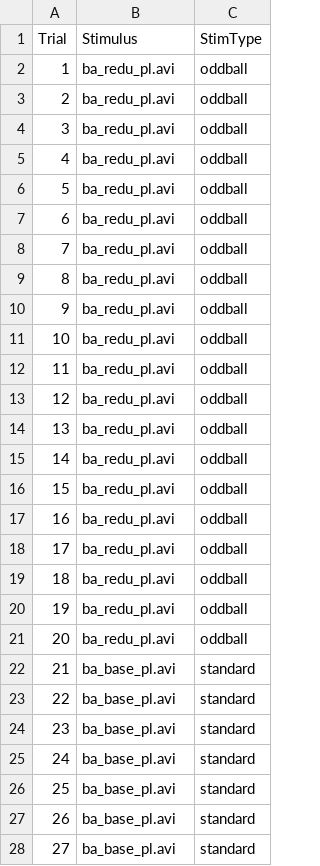
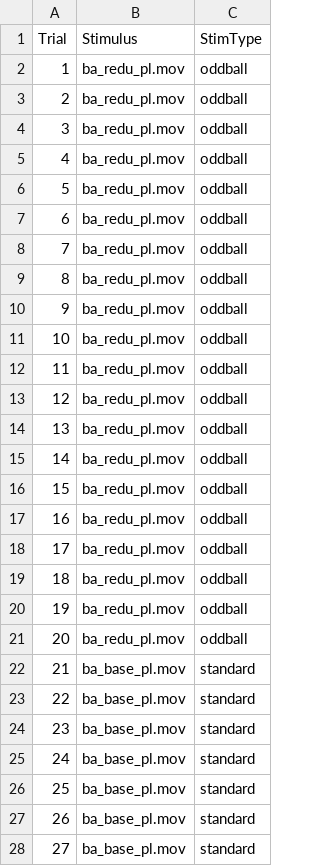
Before and after one commit to kryherd/misc, a CSV file: AVIntegration/pl_stim.csv, drawn as a sheet; only a part is shown; the diff covers the shown part only.

```diff
--- a/AVIntegration/pl_stim.csv
+++ b/AVIntegration/pl_stim.csv
@@ -1,28 +1,28 @@
 Trial,Stimulus,StimType
-1,ba_redu_pl.avi,oddball
-2,ba_redu_pl.avi,oddball
-3,ba_redu_pl.avi,oddball
-4,ba_redu_pl.avi,oddball
-5,ba_redu_pl.avi,oddball
-6,ba_redu_pl.avi,oddball
-7,ba_redu_pl.avi,oddball
-8,ba_redu_pl.avi,oddball
-9,ba_redu_pl.avi,oddball
-10,ba_redu_pl.avi,oddball
-11,ba_redu_pl.avi,oddball
-12,ba_redu_pl.avi,oddball
-13,ba_redu_pl.avi,oddball
-14,ba_redu_pl.avi,oddball
-15,ba_redu_pl.avi,oddball
-16,ba_redu_pl.avi,oddball
-17,ba_redu_pl.avi,oddball
-18,ba_redu_pl.avi,oddball
-19,ba_redu_pl.avi,oddball
-20,ba_redu_pl.avi,oddball
-21,ba_base_pl.avi,standard
-22,ba_base_pl.avi,standard
-23,ba_base_pl.avi,standard
-24,ba_base_pl.avi,standard
-25,ba_base_pl.avi,standard
-26,ba_base_pl.avi,standard
-27,ba_base_pl.avi,standard
+1,ba_redu_pl.mov,oddball
+2,ba_redu_pl.mov,oddball
+3,ba_redu_pl.mov,oddball
+4,ba_redu_pl.mov,oddball
+5,ba_redu_pl.mov,oddball
+6,ba_redu_pl.mov,oddball
+7,ba_redu_pl.mov,oddball
+8,ba_redu_pl.mov,oddball
+9,ba_redu_pl.mov,oddball
+10,ba_redu_pl.mov,oddball
+11,ba_redu_pl.mov,oddball
+12,ba_redu_pl.mov,oddball
+13,ba_redu_pl.mov,oddball
+14,ba_redu_pl.mov,oddball
+15,ba_redu_pl.mov,oddball
+16,ba_redu_pl.mov,oddball
+17,ba_redu_pl.mov,oddball
+18,ba_redu_pl.mov,oddball
+19,ba_redu_pl.mov,oddball
+20,ba_redu_pl.mov,oddball
+21,ba_base_pl.mov,standard
+22,ba_base_pl.mov,standard
+23,ba_base_pl.mov,standard
+24,ba_base_pl.mov,standard
+25,ba_base_pl.mov,standard
+26,ba_base_pl.mov,standard
+27,ba_base_pl.mov,standard
```
Also changed, not shown: 73 edited cells elsewhere in this file, AVIntegration/pl_stim_clip.csv, 5 other files.
